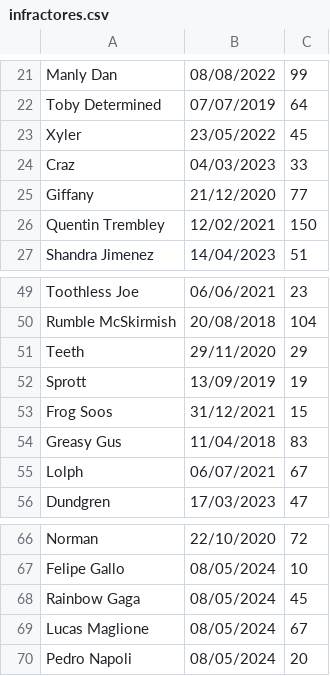
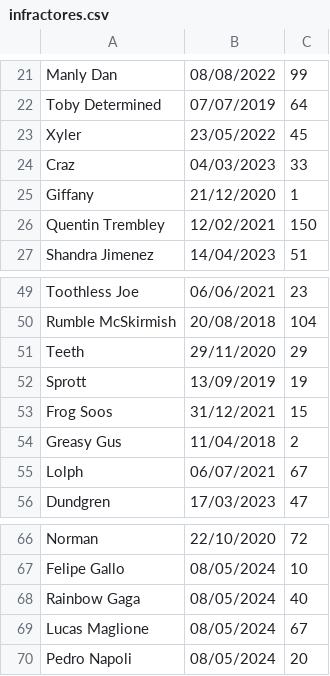
Before and after one commit to FelipeGallo-fi/tp1-intro-software, a CSV file: acertijo3/infractores.csv, drawn as a sheet; only a part is shown, gaps mark what is left out.

```diff
--- a/acertijo3/infractores.csv
+++ b/acertijo3/infractores.csv
@@ -24,3 +24,3 @@ Xyler,23/05/2022,45
 Craz,04/03/2023,33
-Giffany,21/12/2020,77
+Giffany,21/12/2020,1
 Quentin Trembley,12/02/2021,150
@@ -53,3 +53,3 @@ Sprott,13/09/2019,19
 Frog Soos,31/12/2021,15
-Greasy Gus,11/04/2018,83
+Greasy Gus,11/04/2018,2
 Lolph,06/07/2021,67
@@ -67,3 +67,3 @@ Norman,22/10/2020,72
 Felipe Gallo,08/05/2024,10
-Rainbow Gaga,08/05/2024,45
+Rainbow Gaga,08/05/2024,40
 Lucas Maglione,08/05/2024,67
```
Also changed, not shown: 3 other files.
